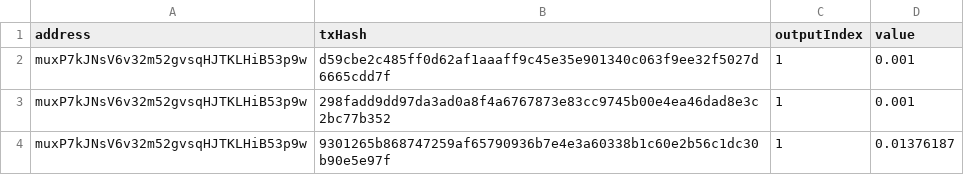
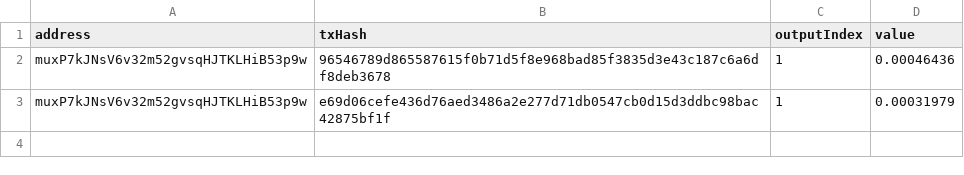
Before and after one commit to quantnetwork/overledger-sdk-javascript, a CSV file: examples/small-bitcoin-wallet/sender-utxos.csv, drawn as a sheet.

Commit message:
run btc wallet with estimate fees

```diff
--- a/examples/small-bitcoin-wallet/sender-utxos.csv
+++ b/examples/small-bitcoin-wallet/sender-utxos.csv
@@ -1,4 +1,3 @@
 address,txHash,outputIndex,value
-muxP7kJNsV6v32m52gvsqHJTKLHiB53p9w,d59cbe2c485ff0d62af1aaaff9c45e35e901340c063f9ee32f5027d6665cdd7f,1,0.001
-muxP7kJNsV6v32m52gvsqHJTKLHiB53p9w,298fadd9dd97da3ad0a8f4a6767873e83cc9745b00e4ea46dad8e3c2bc77b352,1,0.001
-muxP7kJNsV6v32m52gvsqHJTKLHiB53p9w,9301265b868747259af65790936b7e4e3a60338b1c60e2b56c1dc30b90e5e97f,1,0.01376187
+muxP7kJNsV6v32m52gvsqHJTKLHiB53p9w,96546789d865587615f0b71d5f8e968bad85f3835d3e43c187c6a6df8deb3678,1,0.00046436
+muxP7kJNsV6v32m52gvsqHJTKLHiB53p9w,e69d06cefe436d76aed3486a2e277d71db0547cb0d15d3ddbc98bac42875bf1f,1,0.00031979
```
Also changed, not shown: 3 other files.
